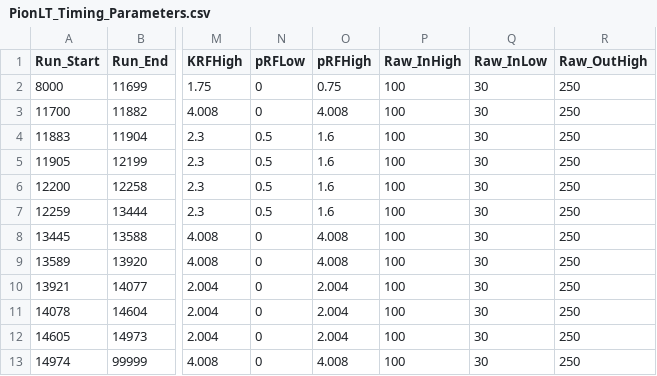
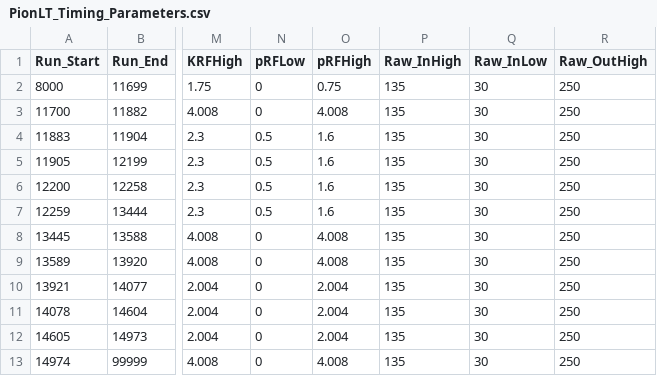
Before and after one commit to JeffersonLab/UTIL_PION, a CSV file: DB/PARAM/PionLT/PionLT_Timing_Parameters.csv, drawn as a sheet; only a part is shown, gaps mark what is left out; the diff names each change by its address in the sheet, - before the commit and + after, or states it on an @@ line.

Commit message:
added tracking cuts and explanded coin blocking correction cuts

```diff
--- a/DB/PARAM/PionLT/PionLT_Timing_Parameters.csv
+++ b/DB/PARAM/PionLT/PionLT_Timing_Parameters.csv
-P2:P13 (Raw_InHigh): 100
+P2:P13 (Raw_InHigh): 135
```
Also changed, not shown: 2 other files.
